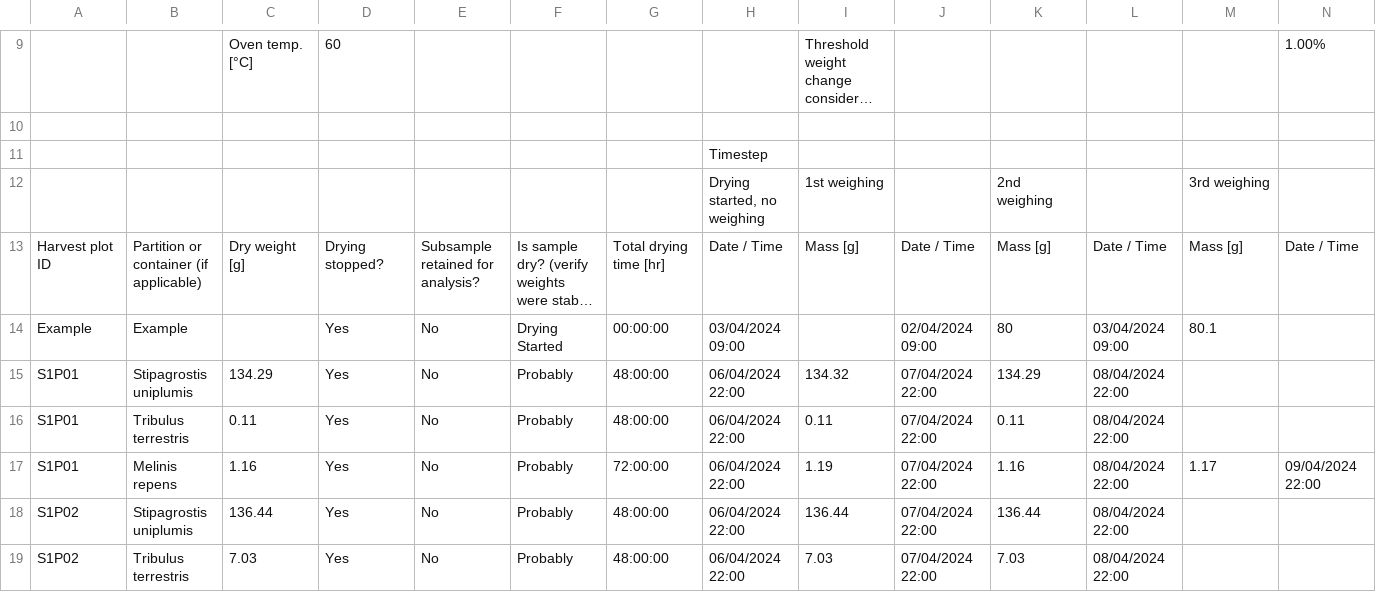
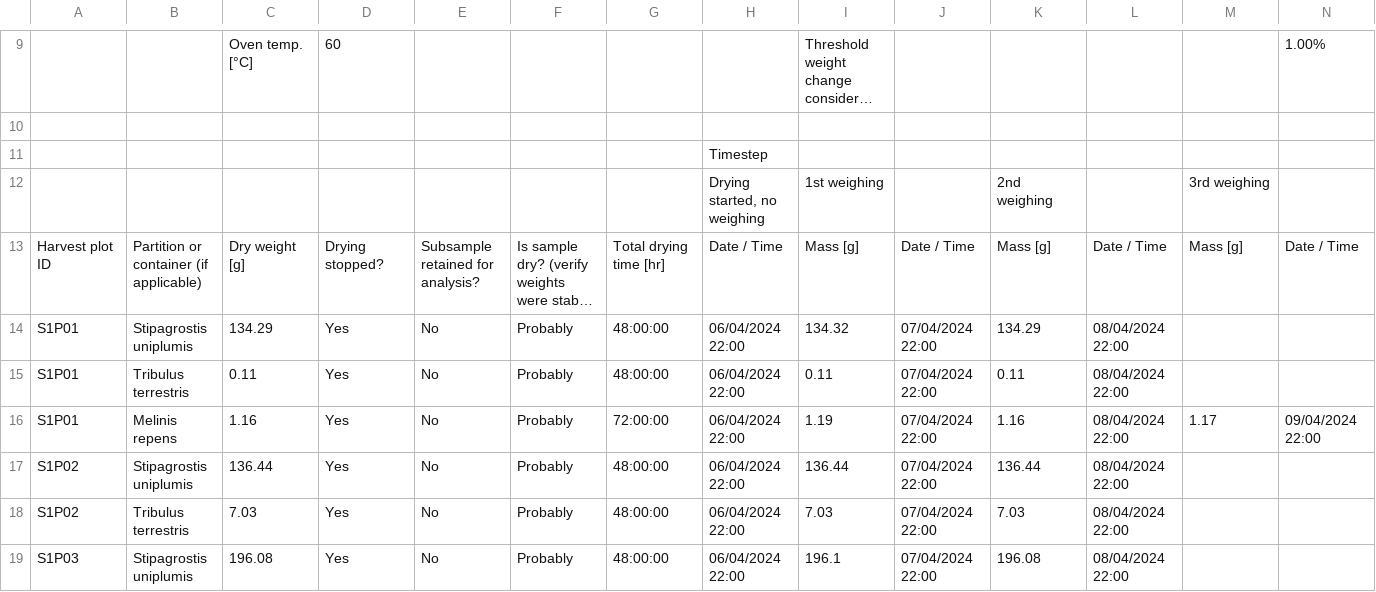
Before and after one commit to TESS-Laboratory/Nare_et_al_rangeland_condition_with_drones, a CSV file: data/Alan 2024-03-26 - Biomass and Coordinate Reporting Spreadsheet - Biomass Drying.csv, drawn as a sheet; only a part is shown, gaps mark what is left out; the shorter side is filled out with more unchanged rows; long unchanged cells end in …; rows hold the shown columns only; the diff names each change by its address in the sheet, - before the commit and + after, or states it on an @@ line.

```diff
--- a/data/Alan 2024-03-26 - Biomass and Coordinate Reporting Spreadsheet - Biomass Drying.csv
+++ b/data/Alan 2024-03-26 - Biomass and Coordinate Reporting Spreadsheet - Biomass Drying.csv
-row 14: Example | Example |  | Yes | No | Drying Started | 00:00:00 | 03/04/2024 09:00 |  | 02/04/2024 09:00 | 80 | 03/04/2024 09:00 | 80.1
```
Also changed, not shown: data/AOI1_harvest_plot_data.csv, data/AOI2_harvest_plot_data.csv, 7 other files.
